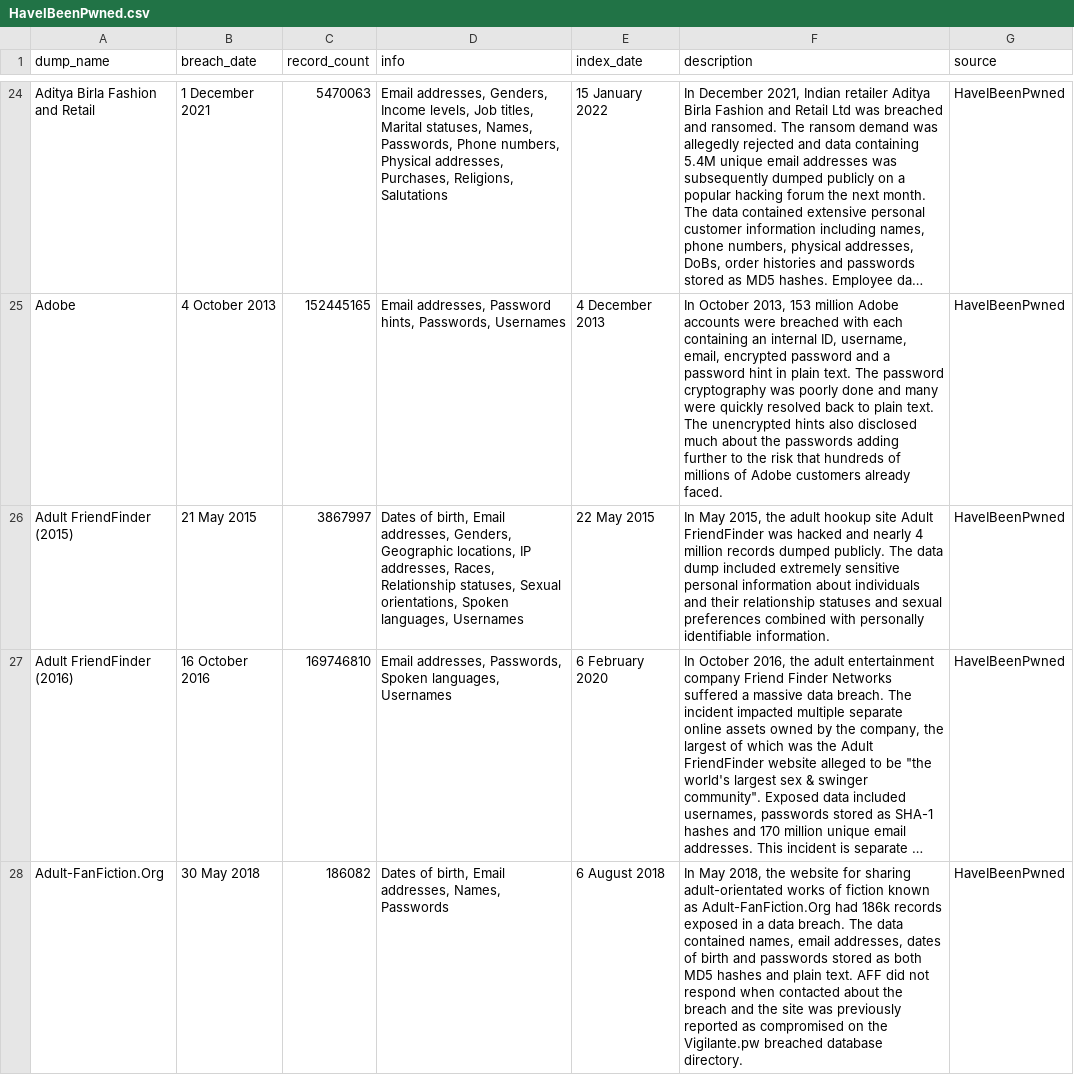
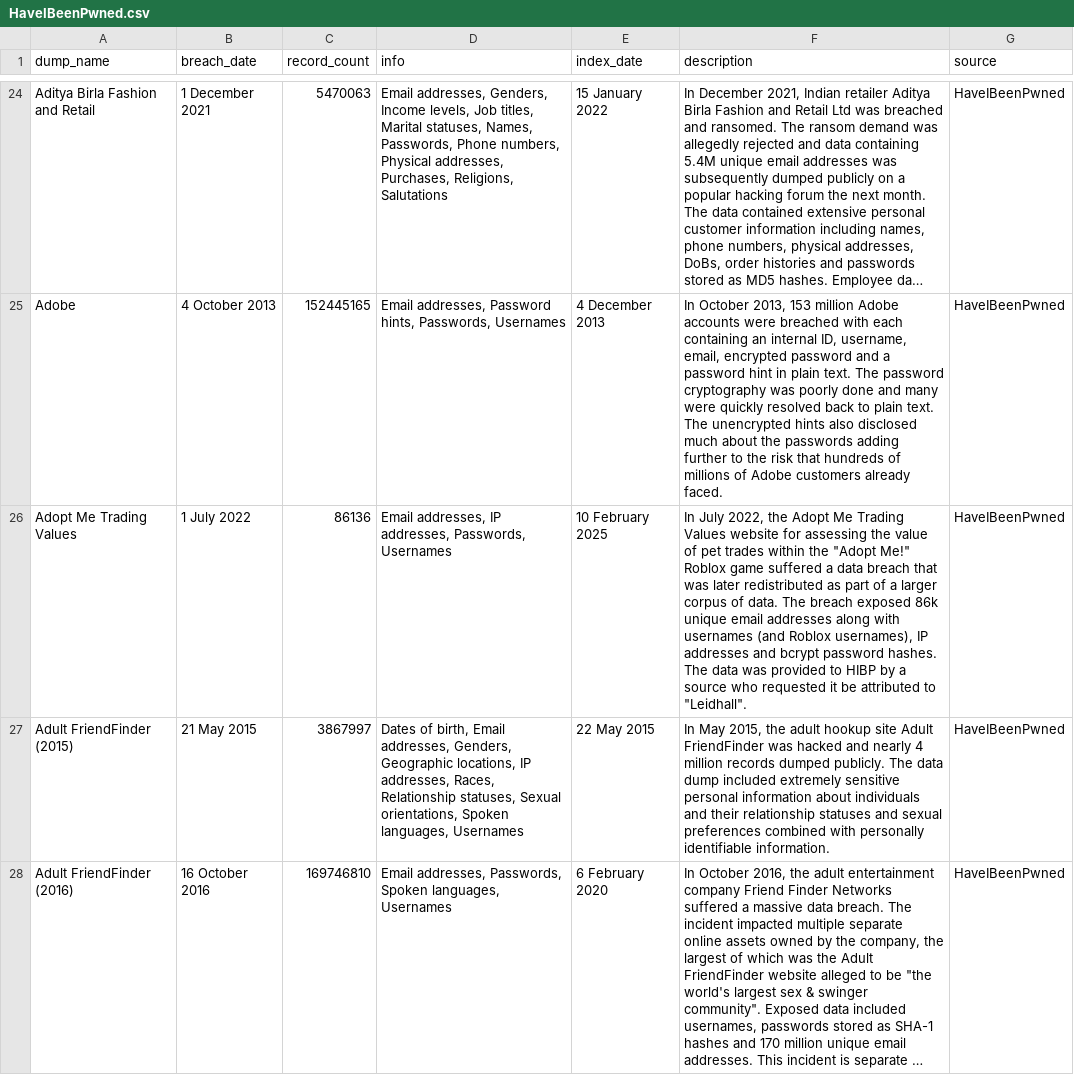
Before and after one commit to notdls/known-breaches, a CSV file: datasets/HaveIBeenPwned.csv, drawn as a sheet; only a part is shown, gaps mark what is left out; the shorter side is filled out with more unchanged rows; long unchanged cells end in …; the diff names each change by its address in the sheet, - before the commit and + after, or states it on an @@ line.

Commit message:
Dataset Update 02/11/25

```diff
--- a/datasets/HaveIBeenPwned.csv
+++ b/datasets/HaveIBeenPwned.csv
+row 26: Adopt Me Trading Values | 1 July 2022 | 86136 | Email addresses, IP addresses, Passwords, Usernames | 10 February 2025 | In July 2022, the Adopt Me Trading Values website for assessing the value of pet trades within the "Adopt Me!" Roblox game suffered a data breach that was later redistributed as part of a larger corpus of data. The breach exposed 86k unique email addresses along with usernames (and Roblox usernames), IP addresses and bcrypt password hashes. The data was provided to HIBP by a source who requested it be attributed to "Leidhall". | HaveIBeenPwned
```
Also changed, not shown: datasets/Hashmob.csv, 4 other files.
